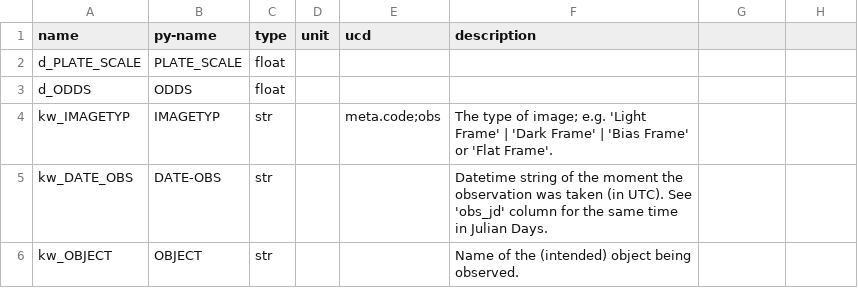
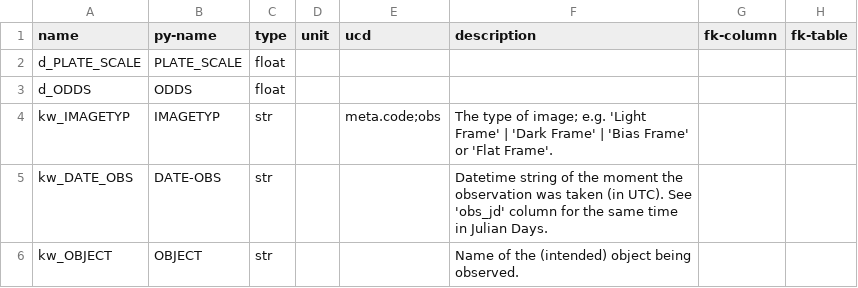
Before and after one commit to PracticalAstronomyCrew/blaauw-archive, a CSV file: definitions/columns/headers.csv, drawn as a sheet; only a part is shown; the diff names each change by its address in the sheet, - before the commit and + after, or states it on an @@ line.

```diff
--- a/definitions/columns/headers.csv
+++ b/definitions/columns/headers.csv
-G1: (empty)
+G1: fk-column
-H1: (empty)
+H1: fk-table
```
Also changed, not shown: definitions/columns/raw.csv, definitions/columns/reduced.csv, 2 other files.
